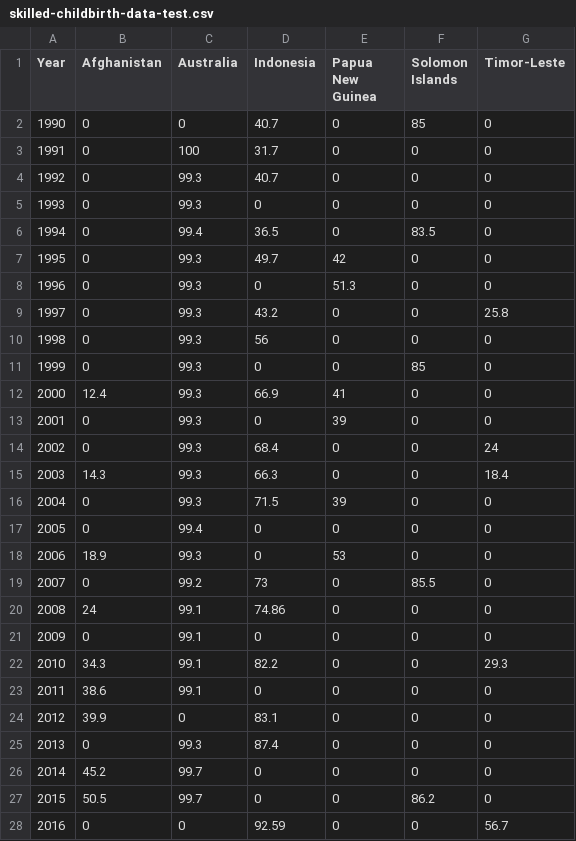
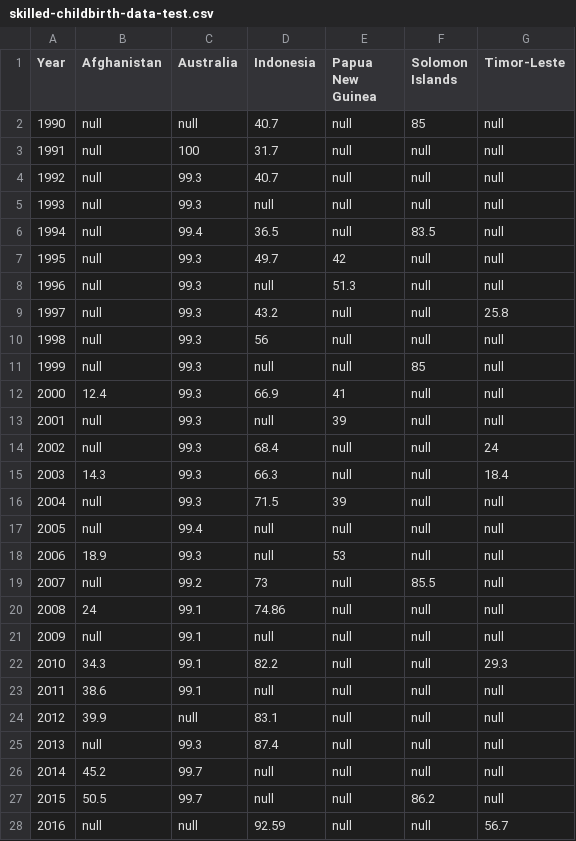
Before and after one commit to edwardhxhuang/DECO3100, a CSV file: skilled-childbirth-data-test.csv, drawn as a sheet; only a part is shown; the diff covers the shown part only.

Commit message:
Add files via upload

```diff
--- a/skilled-childbirth-data-test.csv
+++ b/skilled-childbirth-data-test.csv
@@ -1,28 +1,28 @@
 Year,Afghanistan,Australia,Indonesia,Papua New Guinea,Solomon Islands,Timor-Leste
-1990,0,0,40.7,0,85,0
-1991,0,100,31.7,0,0,0
-1992,0,99.3,40.7,0,0,0
-1993,0,99.3,0,0,0,0
-1994,0,99.4,36.5,0,83.5,0
-1995,0,99.3,49.7,42,0,0
-1996,0,99.3,0,51.3,0,0
-1997,0,99.3,43.2,0,0,25.8
-1998,0,99.3,56,0,0,0
-1999,0,99.3,0,0,85,0
-2000,12.4,99.3,66.9,41,0,0
-2001,0,99.3,0,39,0,0
-2002,0,99.3,68.4,0,0,24
-2003,14.3,99.3,66.3,0,0,18.4
-2004,0,99.3,71.5,39,0,0
-2005,0,99.4,0,0,0,0
-2006,18.9,99.3,0,53,0,0
-2007,0,99.2,73,0,85.5,0
-2008,24,99.1,74.86,0,0,0
-2009,0,99.1,0,0,0,0
-2010,34.3,99.1,82.2,0,0,29.3
-2011,38.6,99.1,0,0,0,0
-2012,39.9,0,83.1,0,0,0
-2013,0,99.3,87.4,0,0,0
-2014,45.2,99.7,0,0,0,0
-2015,50.5,99.7,0,0,86.2,0
-2016,0,0,92.59,0,0,56.7
+1990,null,null,40.7,null,85,null
+1991,null,100,31.7,null,null,null
+1992,null,99.3,40.7,null,null,null
+1993,null,99.3,null,null,null,null
+1994,null,99.4,36.5,null,83.5,null
+1995,null,99.3,49.7,42,null,null
+1996,null,99.3,null,51.3,null,null
+1997,null,99.3,43.2,null,null,25.8
+1998,null,99.3,56,null,null,null
+1999,null,99.3,null,null,85,null
+2000,12.4,99.3,66.9,41,null,null
+2001,null,99.3,null,39,null,null
+2002,null,99.3,68.4,null,null,24
+2003,14.3,99.3,66.3,null,null,18.4
+2004,null,99.3,71.5,39,null,null
+2005,null,99.4,null,null,null,null
+2006,18.9,99.3,null,53,null,null
+2007,null,99.2,73,null,85.5,null
+2008,24,99.1,74.86,null,null,null
+2009,null,99.1,null,null,null,null
+2010,34.3,99.1,82.2,null,null,29.3
+2011,38.6,99.1,null,null,null,null
+2012,39.9,null,83.1,null,null,null
+2013,null,99.3,87.4,null,null,null
+2014,45.2,99.7,null,null,null,null
+2015,50.5,99.7,null,null,86.2,null
+2016,null,null,92.59,null,null,56.7
```
Also changed, not shown: 10 edited cells elsewhere in this file.
